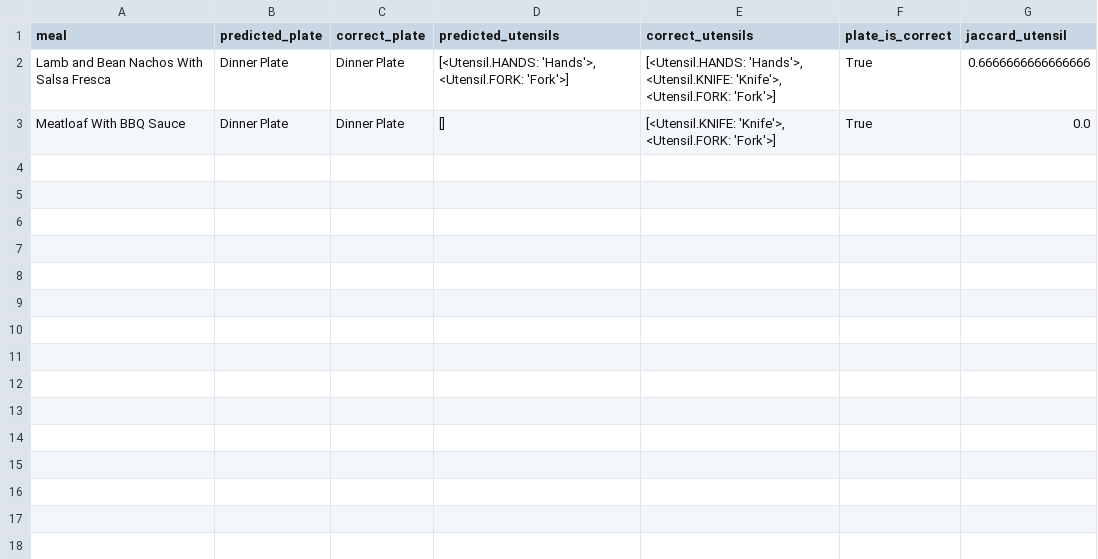
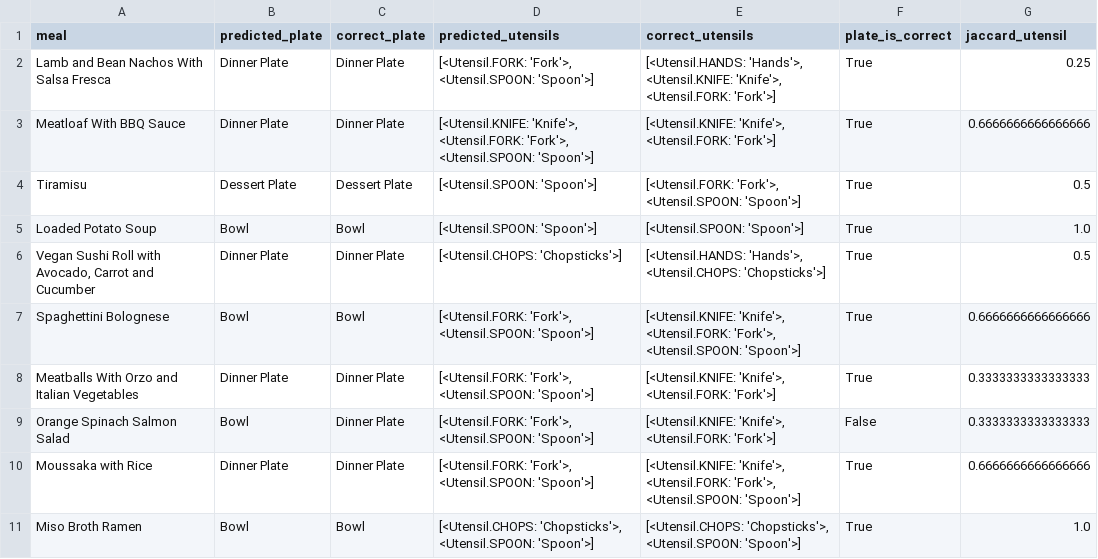
Before and after one commit to linusbui/Robo-CSK-Benchmark, a CSV file: table_setting/results/gpt-4o-mini-2024-07-18/gpt-4o-mini-2024-07-18_meta.csv, drawn as a sheet.

Commit message:
all techniques in meta_reasoning technique prompt llm for final answer confirmation if necessary

```diff
--- a/table_setting/results/gpt-4o-mini-2024-07-18/gpt-4o-mini-2024-07-18_meta.csv
+++ b/table_setting/results/gpt-4o-mini-2024-07-18/gpt-4o-mini-2024-07-18_meta.csv
@@ -1,3 +1,11 @@
 meal,predicted_plate,correct_plate,predicted_utensils,correct_utensils,plate_is_correct,jaccard_utensil
-Lamb and Bean Nachos With Salsa Fresca,Dinner Plate,Dinner Plate,"[<Utensil.HANDS: 'Hands'>, <Utensil.FORK: 'Fork'>]","[<Utensil.HANDS: 'Hands'>, <Utensil.KNIFE: 'Knife'>, <Utensil.FORK: 'Fork'>]",True,0.6666666666666666
-Meatloaf With BBQ Sauce,Dinner Plate,Dinner Plate,[],"[<Utensil.KNIFE: 'Knife'>, <Utensil.FORK: 'Fork'>]",True,0.0
+Lamb and Bean Nachos With Salsa Fresca,Dinner Plate,Dinner Plate,"[<Utensil.FORK: 'Fork'>, <Utensil.SPOON: 'Spoon'>]","[<Utensil.HANDS: 'Hands'>, <Utensil.KNIFE: 'Knife'>, <Utensil.FORK: 'Fork'>]",True,0.25
+Meatloaf With BBQ Sauce,Dinner Plate,Dinner Plate,"[<Utensil.KNIFE: 'Knife'>, <Utensil.FORK: 'Fork'>, <Utensil.SPOON: 'Spoon'>]","[<Utensil.KNIFE: 'Knife'>, <Utensil.FORK: 'Fork'>]",True,0.6666666666666666
+Tiramisu,Dessert Plate,Dessert Plate,[<Utensil.SPOON: 'Spoon'>],"[<Utensil.FORK: 'Fork'>, <Utensil.SPOON: 'Spoon'>]",True,0.5
+Loaded Potato Soup,Bowl,Bowl,[<Utensil.SPOON: 'Spoon'>],[<Utensil.SPOON: 'Spoon'>],True,1.0
+"Vegan Sushi Roll with Avocado, Carrot and Cucumber",Dinner Plate,Dinner Plate,[<Utensil.CHOPS: 'Chopsticks'>],"[<Utensil.HANDS: 'Hands'>, <Utensil.CHOPS: 'Chopsticks'>]",True,0.5
+Spaghettini Bolognese,Bowl,Bowl,"[<Utensil.FORK: 'Fork'>, <Utensil.SPOON: 'Spoon'>]","[<Utensil.KNIFE: 'Knife'>, <Utensil.FORK: 'Fork'>, <Utensil.SPOON: 'Spoon'>]",True,0.6666666666666666
+Meatballs With Orzo and Italian Vegetables,Dinner Plate,Dinner Plate,"[<Utensil.FORK: 'Fork'>, <Utensil.SPOON: 'Spoon'>]","[<Utensil.KNIFE: 'Knife'>, <Utensil.FORK: 'Fork'>]",True,0.3333333333333333
+Orange Spinach Salmon Salad,Bowl,Dinner Plate,"[<Utensil.FORK: 'Fork'>, <Utensil.SPOON: 'Spoon'>]","[<Utensil.KNIFE: 'Knife'>, <Utensil.FORK: 'Fork'>]",False,0.3333333333333333
+Moussaka with Rice,Dinner Plate,Dinner Plate,"[<Utensil.FORK: 'Fork'>, <Utensil.SPOON: 'Spoon'>]","[<Utensil.KNIFE: 'Knife'>, <Utensil.FORK: 'Fork'>, <Utensil.SPOON: 'Spoon'>]",True,0.6666666666666666
+Miso Broth Ramen,Bowl,Bowl,"[<Utensil.CHOPS: 'Chopsticks'>, <Utensil.SPOON: 'Spoon'>]","[<Utensil.CHOPS: 'Chopsticks'>, <Utensil.SPOON: 'Spoon'>]",True,1.0
```
Also changed, not shown: meta_reasoning/results_multi/model_overview.csv, table_setting/results/gpt-4o-mini-2024-07-18/gpt-4o-mini-2024-07-18_rar.csv, 5 other files.
